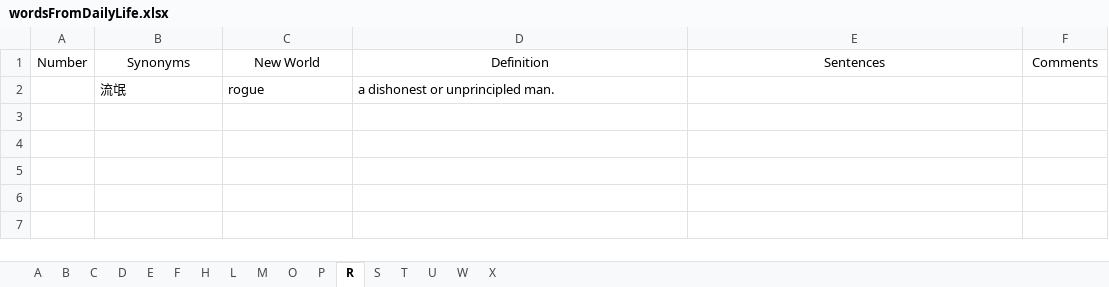
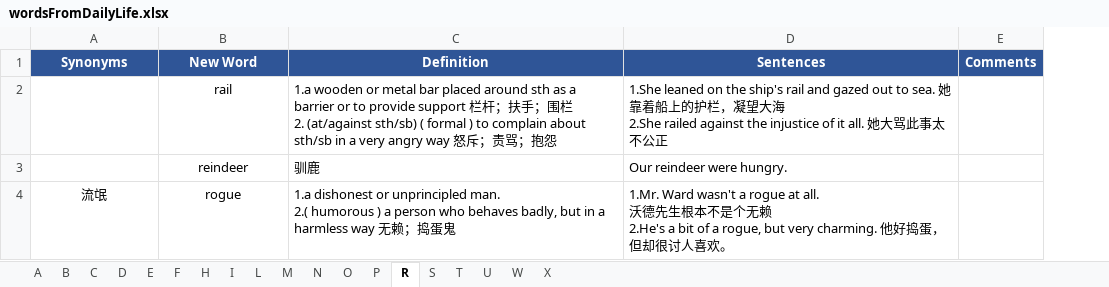
Before and after one commit to concrode/EnglishLearning, an Excel workbook: vocabulary/wordsFromDailyLife.xlsx, sheet R, drawn as a sheet; values as stored, in another font and other column widths than the file's, no borders; removed rows and columns are numbered as before the commit, all else as after; ↵ is a line break in a cell; the diff names each change by its address in the sheet, - before the commit and + after, or states it on an @@ line.

```diff
--- a/vocabulary/wordsFromDailyLife.xlsx (sheet R)
+++ b/vocabulary/wordsFromDailyLife.xlsx (sheet R)
+sheet tab: I
+sheet tab: N
-column A (Number), empty
@@ A1:E1 fill: none → #2F5597, bold: off → on, text colour: black → #FFFFFF @@
-B1: New World
+B1: New Word
+row 2:  | rail | 1.a wooden or metal bar placed around sth as a barrier or to provide support 栏杆；扶手；围栏 ↵ 2. (at/against sth/sb) ( formal ) to complain about sth/sb in a very angry way 怒斥；责骂；抱怨 | 1.She leaned on the ship's rail and gazed out to sea. 她靠着船上的护栏，凝望大海 ↵ 2.She railed against the injustice of it all. 她大骂此事太不公正
+row 3:  | reindeer | 驯鹿 | Our reindeer were hungry.
-A4:B4 alignment: left
+A4:B4 alignment: center
-C4 (Definition): a dishonest or unprincipled man.
+C4 (Definition): 1.a dishonest or unprincipled man. ↵ 2.( humorous ) a person who behaves badly, but in a harmless way 无赖；捣蛋鬼
-D4 (Sentences): (empty)
+D4 (Sentences): 1.Mr. Ward wasn't a rogue at all. ↵ 沃德先生根本不是个无赖 ↵ 2.He's a bit of a rogue, but very charming. 他好捣蛋，但却很讨人喜欢。
```
Also changed, not shown: sheet P, sheet W, sheet S, sheet D, sheet T, sheet L, 8 more sheets.
